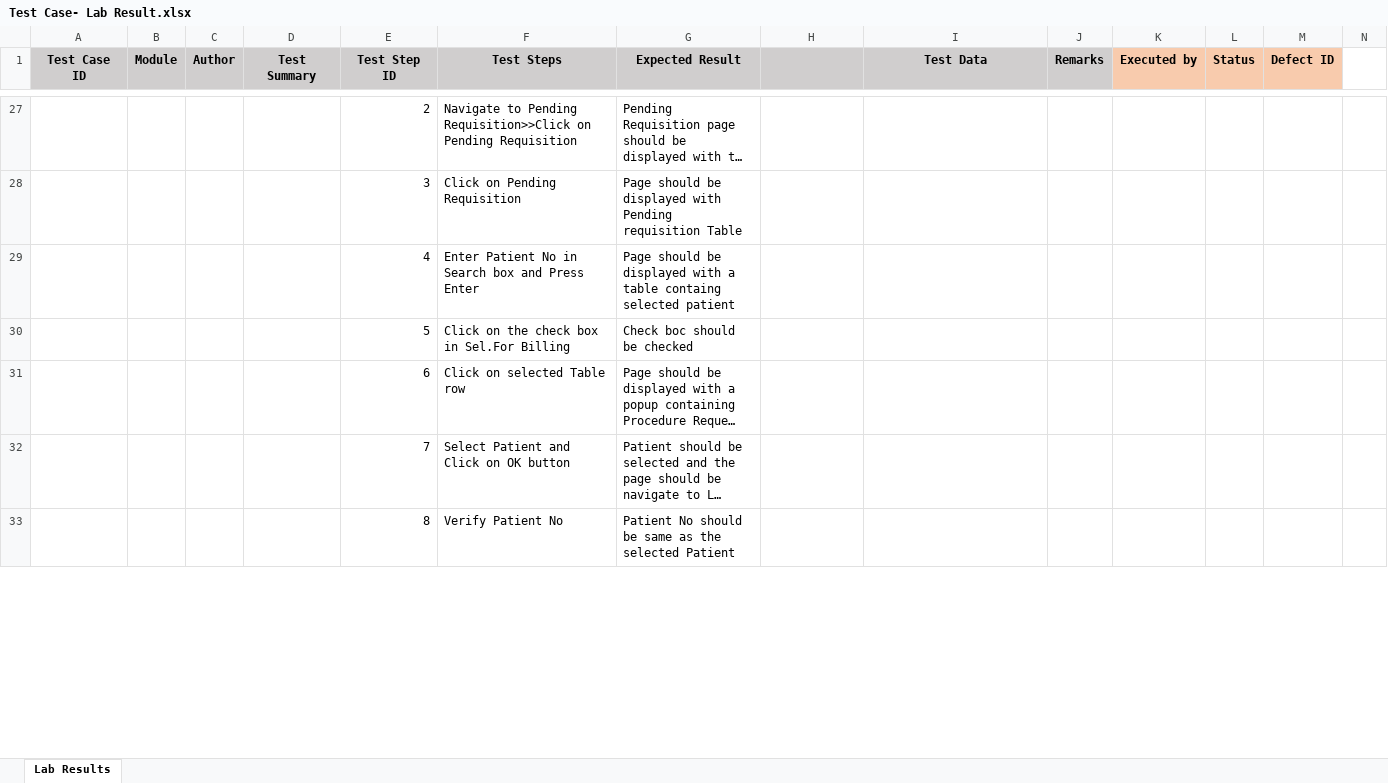
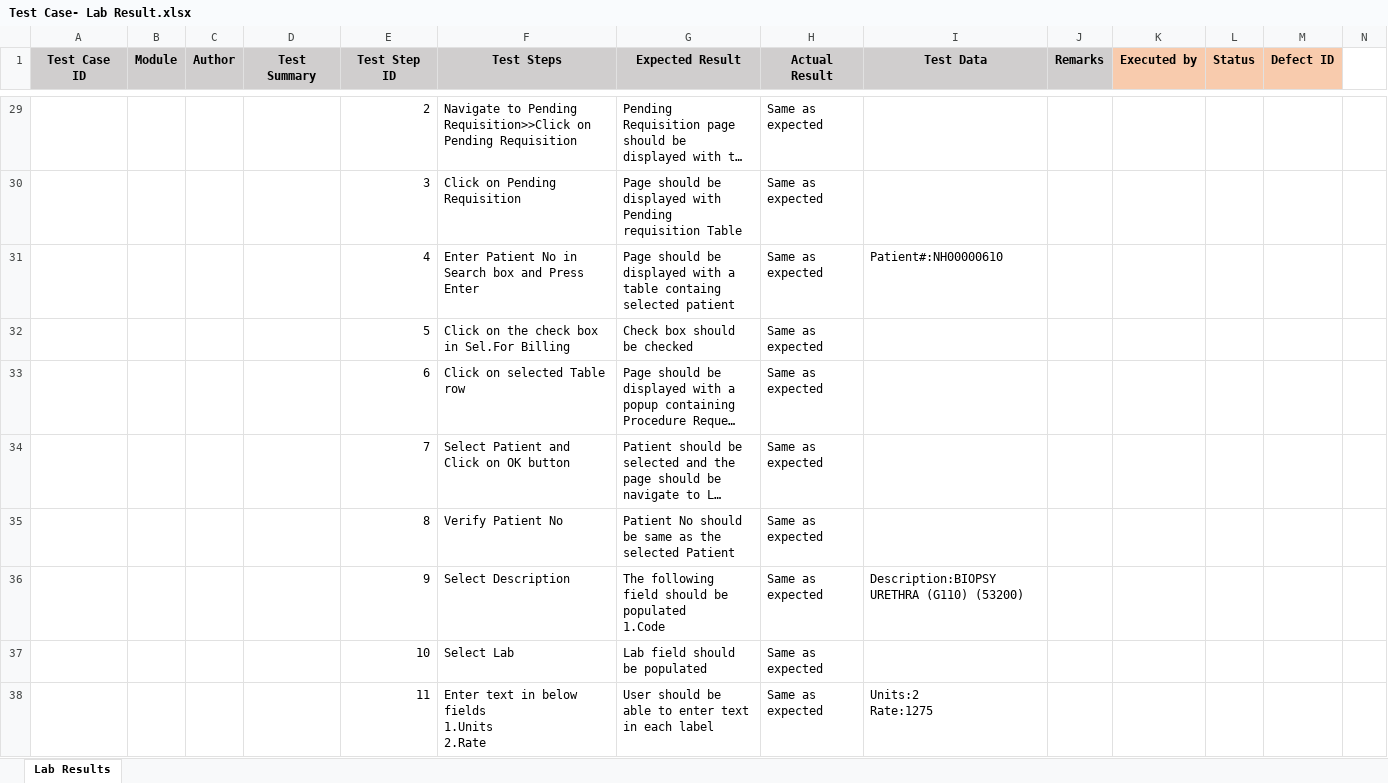
Before and after one commit to RijoJohnPatric/Mediware-Repository, an Excel workbook: Test Execution/Nithya/Test Case- Lab Result.xlsx, sheet Lab Results, drawn as a sheet; only a part is shown, gaps mark what is left out; long unchanged cells end in …; values as stored, in another font and other column widths than the file's, no borders; addresses are those after the commit; rows hold the shown columns only; ↵ is a line break in a cell; the diff covers the shown part only; the diff names each change by its address in the sheet, - before the commit and + after, or states it on an @@ line.

```diff
--- a/Test Execution/Nithya/Test Case- Lab Result.xlsx (sheet Lab Results)
+++ b/Test Execution/Nithya/Test Case- Lab Result.xlsx (sheet Lab Results)
-H1: (empty)
+H1: Actual Result
-H29:H35 (Actual Result): (empty)
+H29:H35 (Actual Result): Same as expected
-I31 (Test Data): (empty)
+I31 (Test Data): Patient#:NH00000610
-G32 (Expected Result): Check boc should be checked
+G32 (Expected Result): Check box should be checked
+row 36:  |  |  |  | 9 | Select Description | The following field should be populated ↵ 1.Code | Same as expected | Description:BIOPSY URETHRA (G110) (53200)
+row 37:  |  |  |  | 10 | Select Lab | Lab field should be populated | Same as expected
+row 38:  |  |  |  | 11 | Enter text in below fields ↵ 1.Units ↵ 2.Rate | User should be able to enter text in each label | Same as expected | Units:2 ↵ Rate:1275
```
Also changed, not shown: 84 added rows, 98 removed rows, 9 moved rows and 236 edited cells elsewhere in this sheet.
